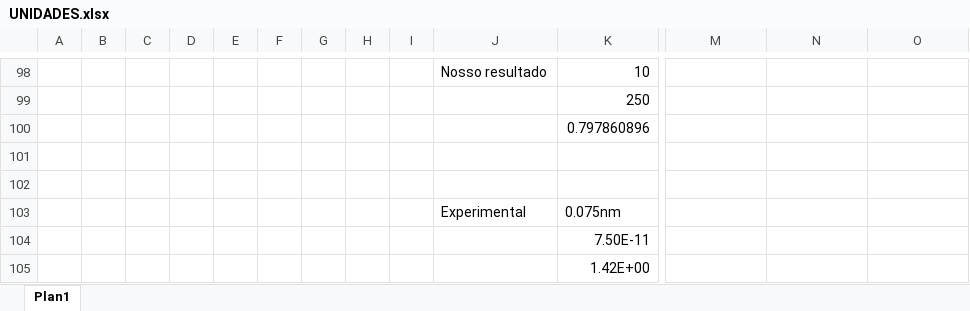
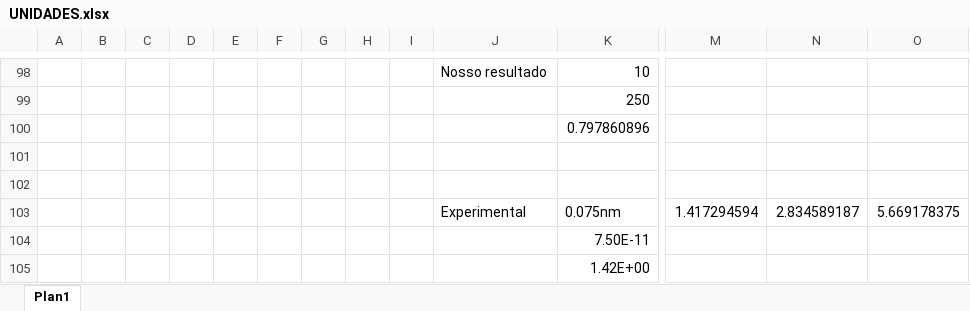
Before and after one commit to vultor33/Dinamica, an Excel workbook: UNIDADES.xlsx, sheet Plan1, drawn as a sheet; only a part is shown, gaps mark what is left out; values as stored, in another font and other column widths than the file's, no borders; removed rows and columns are numbered as before the commit, all else as after; rows hold the shown columns only; the diff names each change by its address in the sheet, - before the commit and + after, or states it on an @@ line.

```diff
--- a/UNIDADES.xlsx (sheet Plan1)
+++ b/UNIDADES.xlsx (sheet Plan1)
-row 103:  |  |  |  |  |  |  |  |  | Experimental | 0.075nm
+row 103:  |  |  |  |  |  |  |  |  | Experimental | 0.075nm | 1.417294594 | 2.834589187 | 5.669178375
```
Also changed, not shown: 11 other files.
